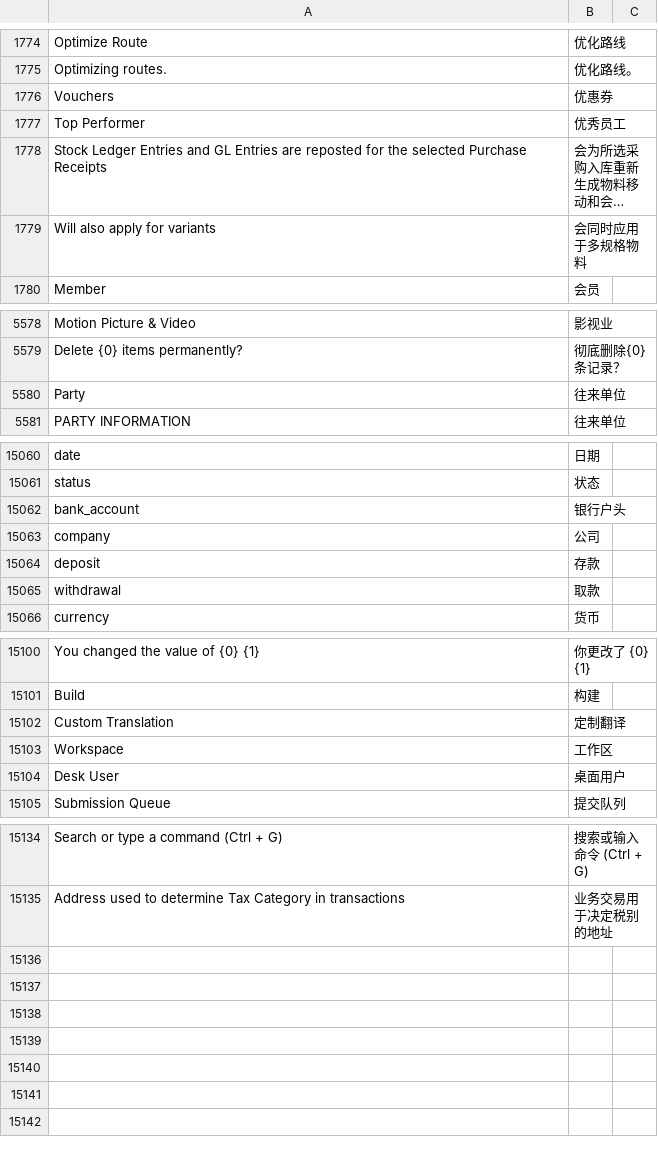
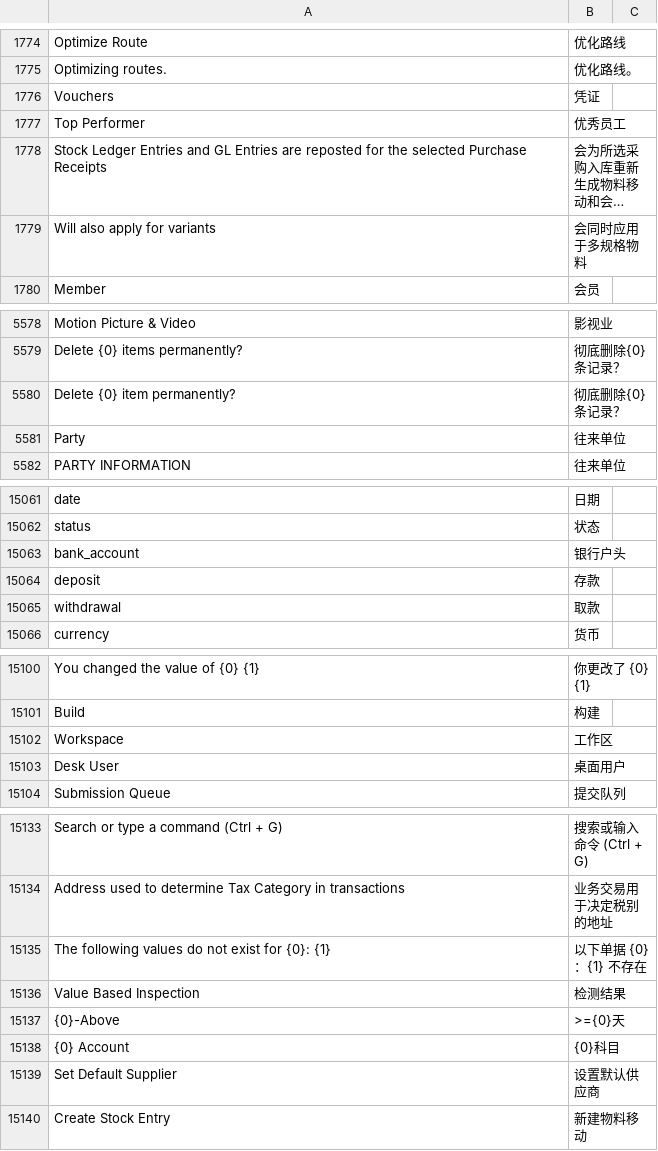
Before and after one commit to z1coyan/erpnext_chinese, a CSV file: erpnext_chinese/translations/zh.csv, drawn as a sheet; only a part is shown, gaps mark what is left out; long unchanged cells end in …; the diff covers the shown part only.

```diff
--- a/erpnext_chinese/translations/zh.csv
+++ b/erpnext_chinese/translations/zh.csv
@@ -1780,3 +1780,3 @@ Optimize Route,优化路线
 Optimizing routes.,优化路线。
-Vouchers,优惠券
+Vouchers,凭证
 Top Performer,优秀员工
@@ -5593,2 +5593,3 @@ Motion Picture & Video,影视业
 Delete {0} items permanently?,彻底删除{0}条记录？
+Delete {0} item permanently?,彻底删除{0}条记录？
 Party,往来单位
@@ -15602,3 +15603,2 @@ status,状态
 bank_account,银行户头
-company,公司
 deposit,存款
@@ -15641,3 +15641,2 @@ You changed the value of {0} {1},你更改了 {0} {1}
 Build,构建
-Custom Translation,定制翻译
 Workspace,工作区
@@ -15675 +15674,7 @@ Search or type a command (Ctrl + G),搜索或输入命令 (Ctrl + G)
 Address used to determine Tax Category in transactions,业务交易用于决定税别的地址
+"The following values do not exist for {0}: {1}",以下单据 {0}：{1} 不存在
+Value Based Inspection,检测结果
+{0}-Above,>={0}天
+"{0} Account", {0}科目
+Set Default Supplier,设置默认供应商
+Create Stock Entry,新建物料移动
```
Also changed, not shown: 7 edited cells elsewhere in this file, 1 other file.
